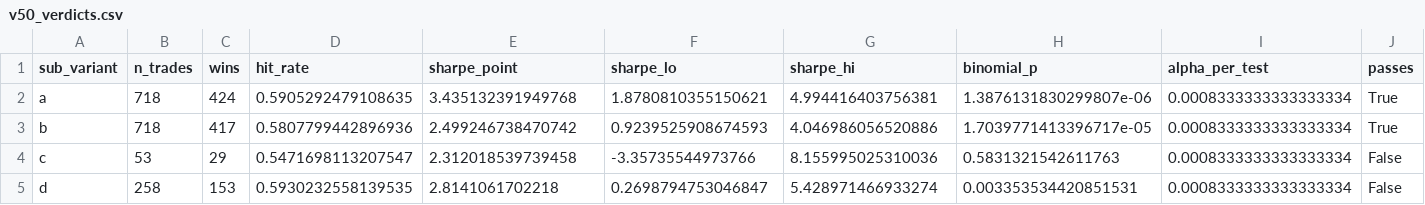
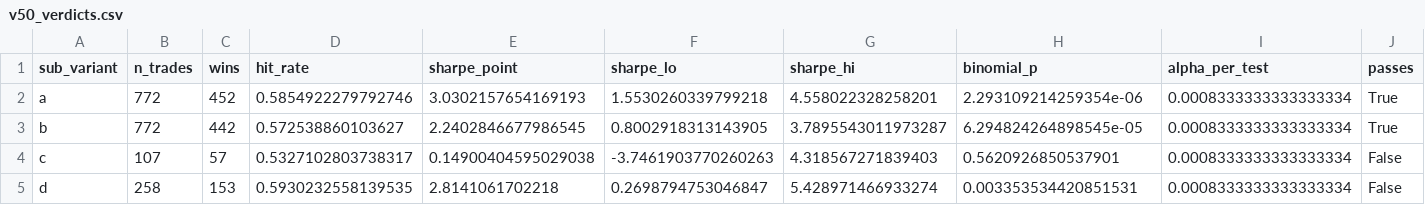
Before and after one commit to bankaraju/askanka.com, a CSV file: pipeline/data/research/phase_c_v5/ledgers/v50_verdicts.csv, drawn as a sheet.

```diff
--- a/pipeline/data/research/phase_c_v5/ledgers/v50_verdicts.csv
+++ b/pipeline/data/research/phase_c_v5/ledgers/v50_verdicts.csv
@@ -1,5 +1,5 @@
 sub_variant,n_trades,wins,hit_rate,sharpe_point,sharpe_lo,sharpe_hi,binomial_p,alpha_per_test,passes
-a,718,424,0.5905292479108635,3.435132391949768,1.8780810355150621,4.994416403756381,1.3876131830299807e-06,0.0008333333333333334,True
-b,718,417,0.5807799442896936,2.499246738470742,0.9239525908674593,4.046986056520886,1.7039771413396717e-05,0.0008333333333333334,True
-c,53,29,0.5471698113207547,2.312018539739458,-3.35735544973766,8.155995025310036,0.5831321542611763,0.0008333333333333334,False
+a,772,452,0.5854922279792746,3.0302157654169193,1.5530260339799218,4.558022328258201,2.293109214259354e-06,0.0008333333333333334,True
+b,772,442,0.572538860103627,2.2402846677986545,0.8002918313143905,3.7895543011973287,6.294824264898545e-05,0.0008333333333333334,True
+c,107,57,0.5327102803738317,0.14900404595029038,-3.7461903770260263,4.318567271839403,0.5620926850537901,0.0008333333333333334,False
 d,258,153,0.5930232558139535,2.8141061702218,0.2698794753046847,5.428971466933274,0.003353534420851531,0.0008333333333333334,False
```
Also changed, not shown: 7 other files.
